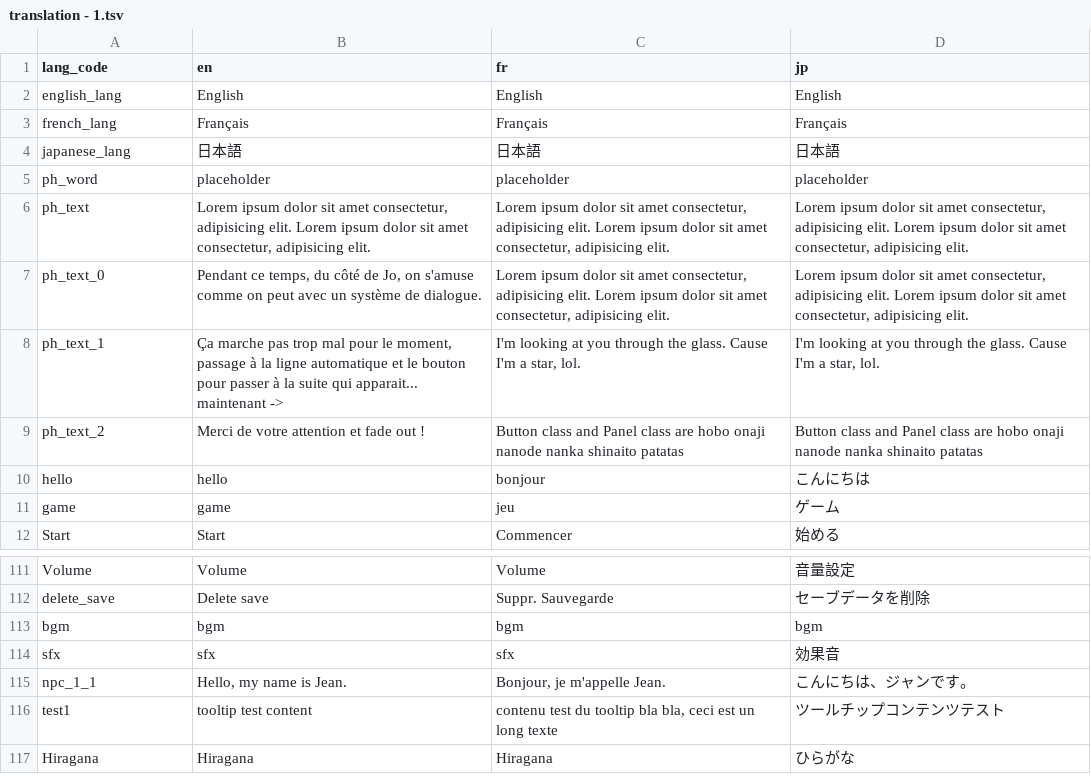
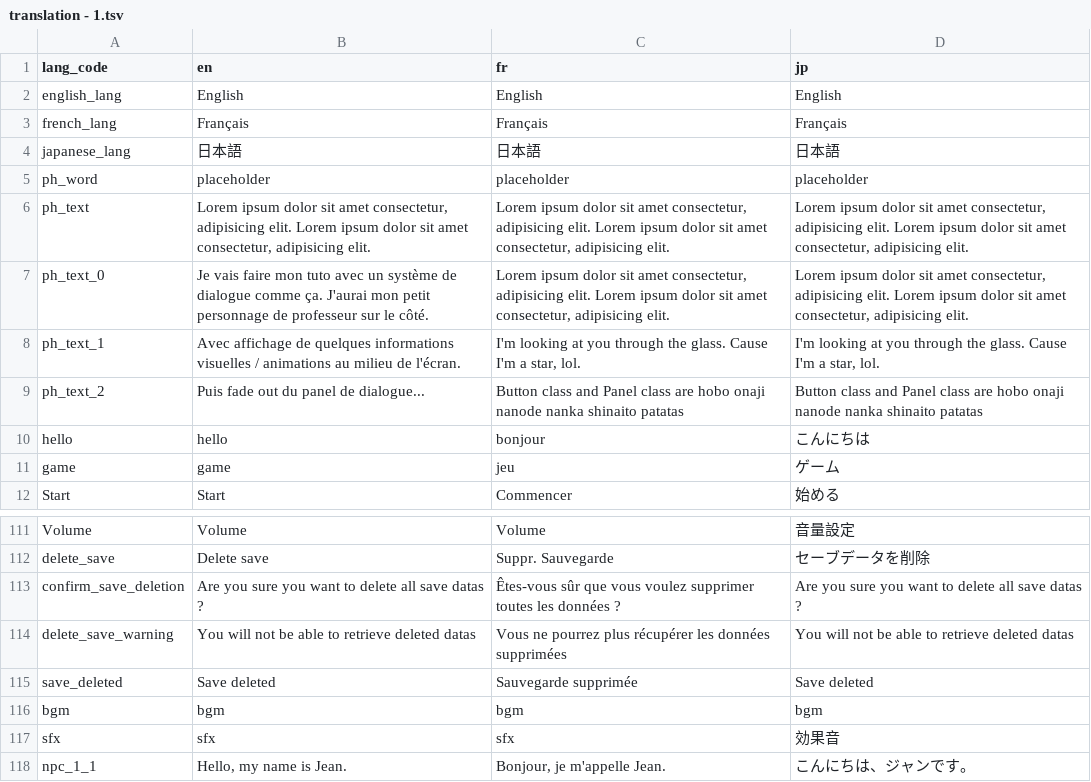
Before and after one commit to Jadonagames/proto_jap, a TSV file: translation - 1.tsv, drawn as a sheet; only a part is shown, gaps mark what is left out; the shorter side is filled out with more unchanged rows.

```diff
--- a/translation - 1.tsv
+++ b/translation - 1.tsv
@@ -6,5 +6,5 @@ ph_word	placeholder	placeholder	placeholder
 ph_text	Lorem ipsum dolor sit amet consectetur, adipisicing elit. Lorem ipsum dolor sit amet consectetur, adipisicing elit.	Lorem ipsum dolor sit amet consectetur, adipisicing elit. Lorem ipsum dolor sit amet consectetur, adipisicing elit.	Lorem ipsum dolor sit amet consectetur, adipisicing elit. Lorem ipsum dolor sit amet consectetur, adipisicing elit.
-ph_text_0	Pendant ce temps, du côté de Jo, on s'amuse comme on peut avec un système de dialogue.	Lorem ipsum dolor sit amet consectetur, adipisicing elit. Lorem ipsum dolor sit amet consectetur, adipisicing elit.	Lorem ipsum dolor sit amet consectetur, adipisicing elit. Lorem ipsum dolor sit amet consectetur, adipisicing elit.
-ph_text_1	Ça marche pas trop mal pour le moment, passage à la ligne automatique et le bouton pour passer à la suite qui apparait... maintenant ->	I'm looking at you through the glass. Cause I'm a star, lol.	I'm looking at you through the glass. Cause I'm a star, lol.
-ph_text_2	Merci de votre attention et fade out !	Button class and Panel class are hobo onaji nanode nanka shinaito patatas	Button class and Panel class are hobo onaji nanode nanka shinaito patatas
+ph_text_0	Je vais faire mon tuto avec un système de dialogue comme ça. J'aurai mon petit personnage de professeur sur le côté.	Lorem ipsum dolor sit amet consectetur, adipisicing elit. Lorem ipsum dolor sit amet consectetur, adipisicing elit.	Lorem ipsum dolor sit amet consectetur, adipisicing elit. Lorem ipsum dolor sit amet consectetur, adipisicing elit.
+ph_text_1	Avec affichage de quelques informations visuelles / animations au milieu de l'écran.	I'm looking at you through the glass. Cause I'm a star, lol.	I'm looking at you through the glass. Cause I'm a star, lol.
+ph_text_2	Puis fade out du panel de dialogue...	Button class and Panel class are hobo onaji nanode nanka shinaito patatas	Button class and Panel class are hobo onaji nanode nanka shinaito patatas
 hello	hello	bonjour	こんにちは
@@ -112,2 +112,5 @@ Volume	Volume	Volume	音量設定
 delete_save	Delete save	Suppr. Sauvegarde	セーブデータを削除
+confirm_save_deletion	Are you sure you want to delete all save datas ?	Êtes-vous sûr que vous voulez supprimer toutes les données ?	Are you sure you want to delete all save datas ?
+delete_save_warning	You will not be able to retrieve deleted datas	Vous ne pourrez plus récupérer les données supprimées	You will not be able to retrieve deleted datas
+save_deleted	Save deleted	Sauvegarde supprimée	Save deleted
 bgm	bgm	bgm	bgm
```
Also changed, not shown: 3 other files.
